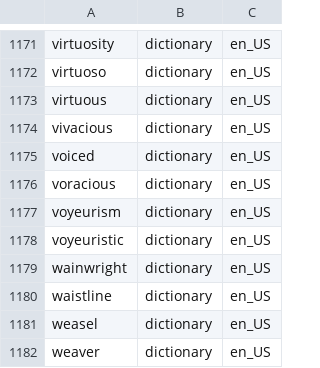
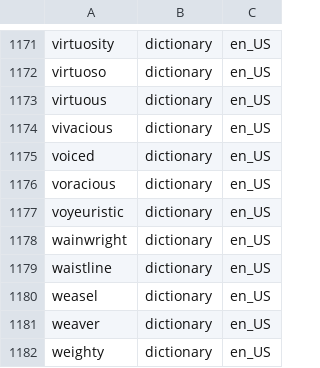
Before and after one commit to icyfxllm-eng/spell-wasm, a TSV file: assets/words/purity/en-retier.tsv, drawn as a sheet; only a part is shown, gaps mark what is left out; the shorter side is filled out with more unchanged rows.

```diff
--- a/assets/words/purity/en-retier.tsv
+++ b/assets/words/purity/en-retier.tsv
@@ -1176,3 +1176,2 @@ voiced	dictionary	en_US
 voracious	dictionary	en_US
-voyeurism	dictionary	en_US
 voyeuristic	dictionary	en_US
```
Also changed, not shown: 9 other files.
